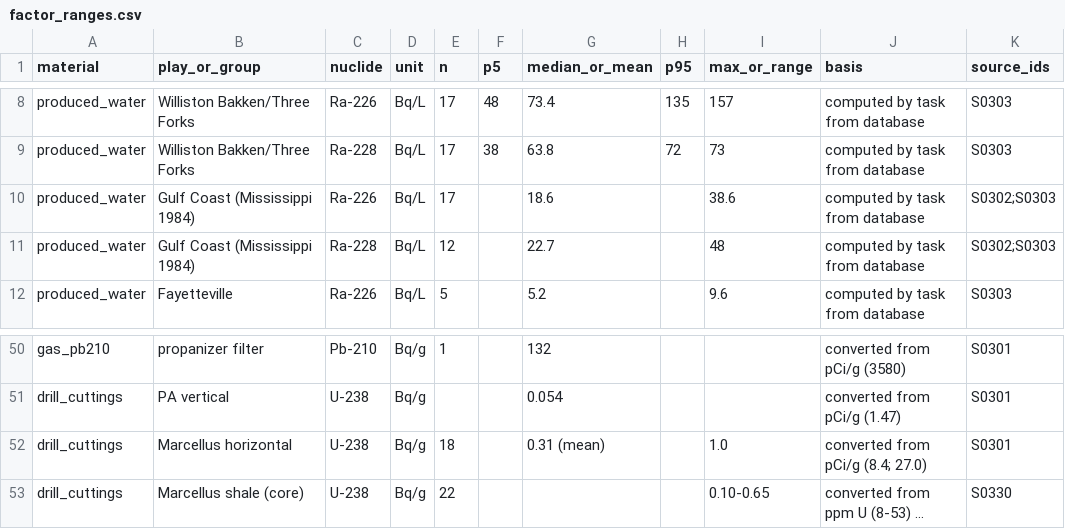
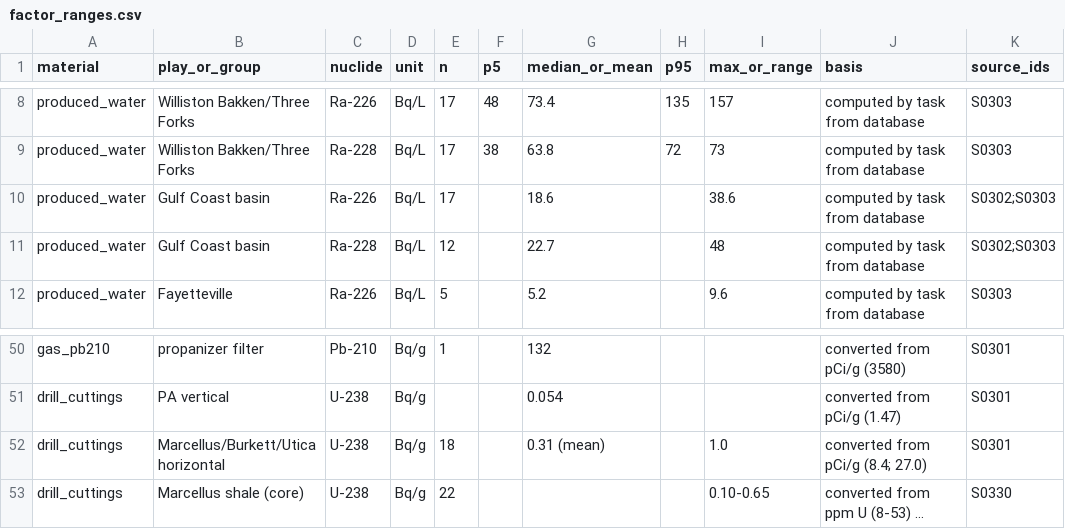
Before and after one commit to StevenAston/radiopassive, a CSV file: research/oil_gas/factor_ranges.csv, drawn as a sheet; only a part is shown, gaps mark what is left out; long unchanged cells end in …; the diff names each change by its address in the sheet, - before the commit and + after, or states it on an @@ line.

```diff
--- a/research/oil_gas/factor_ranges.csv
+++ b/research/oil_gas/factor_ranges.csv
-B10:B11 (play_or_group): Gulf Coast (Mississippi 1984)
+B10:B11 (play_or_group): Gulf Coast basin
-B52 (play_or_group): Marcellus horizontal
+B52 (play_or_group): Marcellus/Burkett/Utica horizontal
```
Also changed, not shown: research/coal/sources_task13.csv, research/nuclear/availability.csv, 6 other files.
